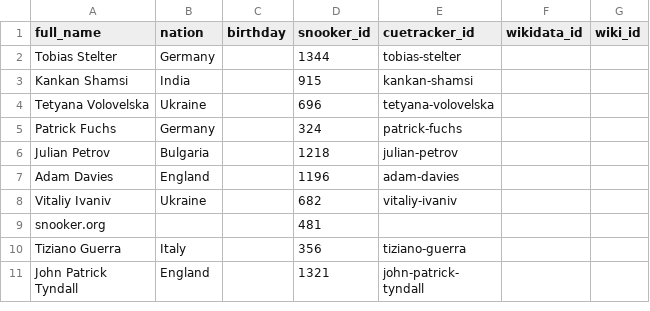
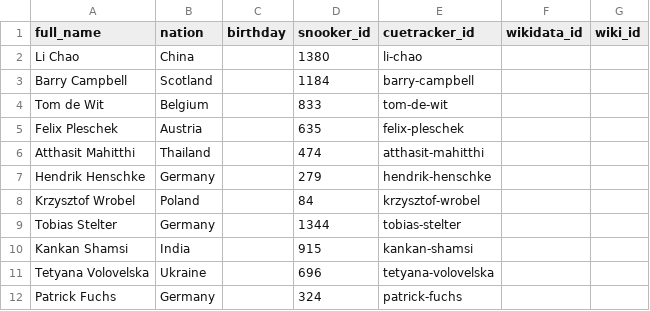
Before and after one commit to dreamerminsk/wiki-langs, a CSV file: players/0000.births.csv, drawn as a sheet; only a part is shown; the shorter side is filled out with more unchanged rows.

Commit message:
update csv tables

```diff
--- a/players/0000.births.csv
+++ b/players/0000.births.csv
@@ -1,2 +1,9 @@
 full_name,nation,birthday,snooker_id,cuetracker_id,wikidata_id,wiki_id
+Li Chao,China,,1380,li-chao,,
+Barry Campbell,Scotland,,1184,barry-campbell,,
+Tom de Wit,Belgium,,833,tom-de-wit,,
+Felix Pleschek,Austria,,635,felix-pleschek,,
+Atthasit Mahitthi,Thailand,,474,atthasit-mahitthi,,
+Hendrik Henschke,Germany,,279,hendrik-henschke,,
+Krzysztof Wrobel,Poland,,84,krzysztof-wrobel,,
 Tobias Stelter,Germany,,1344,tobias-stelter,,
```
